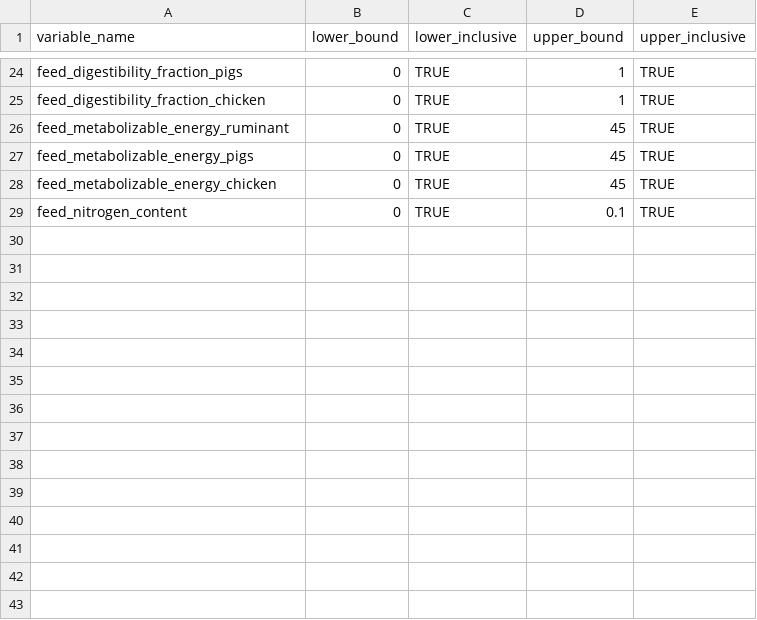
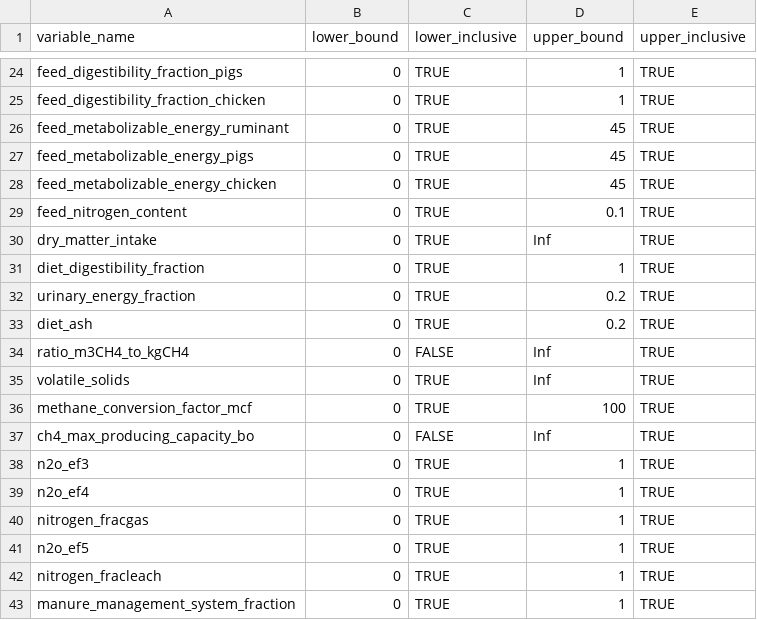
Before and after one commit to un-fao/GLEAM, a CSV file: data-raw/parameter_ranges.csv, drawn as a sheet; only a part is shown, gaps mark what is left out; the diff names each change by its address in the sheet, - before the commit and + after, or states it on an @@ line.

Commit message:
Implement manure validation ranges

```diff
--- a/data-raw/parameter_ranges.csv
+++ b/data-raw/parameter_ranges.csv
+row 30: dry_matter_intake | 0 | TRUE | Inf | TRUE
+row 31: diet_digestibility_fraction | 0 | TRUE | 1 | TRUE
+row 32: urinary_energy_fraction | 0 | TRUE | 0.2 | TRUE
+row 33: diet_ash | 0 | TRUE | 0.2 | TRUE
+row 34: ratio_m3CH4_to_kgCH4 | 0 | FALSE | Inf | TRUE
+row 35: volatile_solids | 0 | TRUE | Inf | TRUE
+row 36: methane_conversion_factor_mcf | 0 | TRUE | 100 | TRUE
+row 37: ch4_max_producing_capacity_bo | 0 | FALSE | Inf | TRUE
+row 38: n2o_ef3 | 0 | TRUE | 1 | TRUE
+row 39: n2o_ef4 | 0 | TRUE | 1 | TRUE
+row 40: nitrogen_fracgas | 0 | TRUE | 1 | TRUE
+row 41: n2o_ef5 | 0 | TRUE | 1 | TRUE
+row 42: nitrogen_fracleach | 0 | TRUE | 1 | TRUE
+row 43: manure_management_system_fraction | 0 | TRUE | 1 | TRUE
```
Also changed, not shown: 5 other files.
